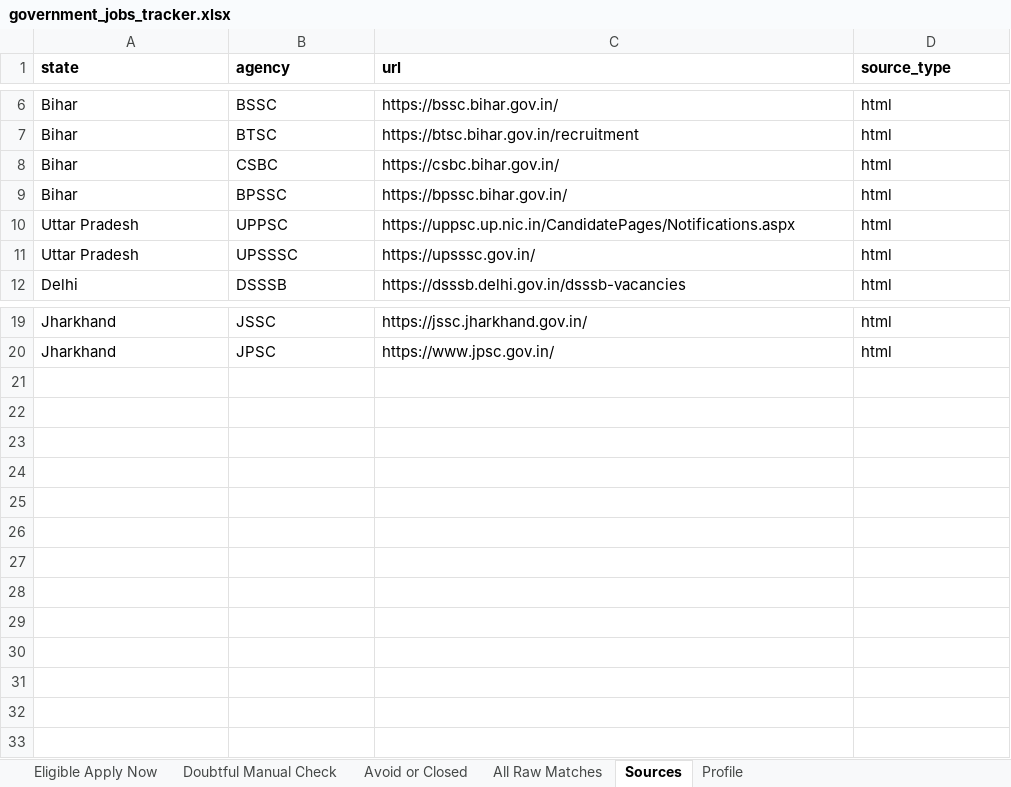
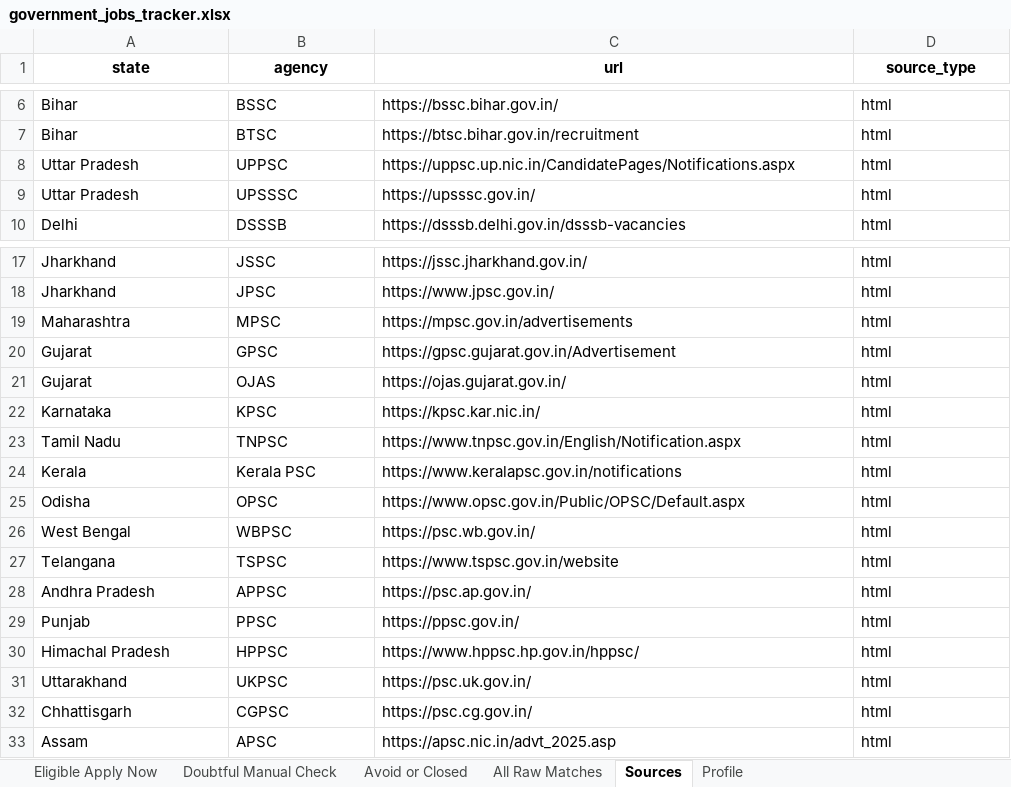
Before and after one commit to cshemant/LearnWithHemant, an Excel workbook: jobs/government_jobs_tracker.xlsx, sheet Sources, drawn as a sheet; only a part is shown, gaps mark what is left out; values as stored, in another font and other column widths than the file's, no borders; removed rows and columns are numbered as before the commit, all else as after; the diff names each change by its address in the sheet, - before the commit and + after, or states it on an @@ line.

```diff
--- a/jobs/government_jobs_tracker.xlsx (sheet Sources)
+++ b/jobs/government_jobs_tracker.xlsx (sheet Sources)
-A1:D1 alignment: left
+A1:D1 alignment: center
-row 8: Bihar | CSBC | https://csbc.bihar.gov.in/ | html
-row 9: Bihar | BPSSC | https://bpssc.bihar.gov.in/ | html
+row 19: Maharashtra | MPSC | https://mpsc.gov.in/advertisements | html
+row 20: Gujarat | GPSC | https://gpsc.gujarat.gov.in/Advertisement | html
+row 21: Gujarat | OJAS | https://ojas.gujarat.gov.in/ | html
+row 22: Karnataka | KPSC | https://kpsc.kar.nic.in/ | html
+row 23: Tamil Nadu | TNPSC | https://www.tnpsc.gov.in/English/Notification.aspx | html
+row 24: Kerala | Kerala PSC | https://www.keralapsc.gov.in/notifications | html
+row 25: Odisha | OPSC | https://www.opsc.gov.in/Public/OPSC/Default.aspx | html
+row 26: West Bengal | WBPSC | https://psc.wb.gov.in/ | html
+row 27: Telangana | TSPSC | https://www.tspsc.gov.in/website | html
+row 28: Andhra Pradesh | APPSC | https://psc.ap.gov.in/ | html
+row 29: Punjab | PPSC | https://ppsc.gov.in/ | html
+row 30: Himachal Pradesh | HPPSC | https://www.hppsc.hp.gov.in/hppsc/ | html
+row 31: Uttarakhand | UKPSC | https://psc.uk.gov.in/ | html
+row 32: Chhattisgarh | CGPSC | https://psc.cg.gov.in/ | html
+row 33: Assam | APSC | https://apsc.nic.in/advt_2025.asp | html
```
Also changed, not shown: sheet All Raw Matches, sheet Avoid or Closed, sheet Doubtful Manual Check, sheet Eligible Apply Now, sheet Profile, 18 other files.
